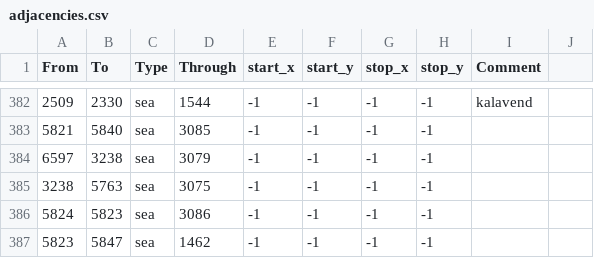
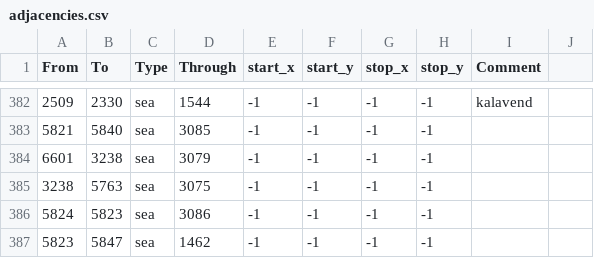
Before and after one commit to LoopSimon/Loopbennar20.0, a CSV file: Loopbennar/map/adjacencies.csv, drawn as a sheet; only a part is shown, gaps mark what is left out.

```diff
--- a/Loopbennar/map/adjacencies.csv
+++ b/Loopbennar/map/adjacencies.csv
@@ -383,3 +383,3 @@ From;To;Type;Through;start_x;start_y;stop_x;stop_y;Comment
 5821;5840;sea;3085;-1;-1;-1;-1;
-6597;3238;sea;3079;-1;-1;-1;-1;
+6601;3238;sea;3079;-1;-1;-1;-1;
 3238;5763;sea;3075;-1;-1;-1;-1;
```
Also changed, not shown: 2 other files.
